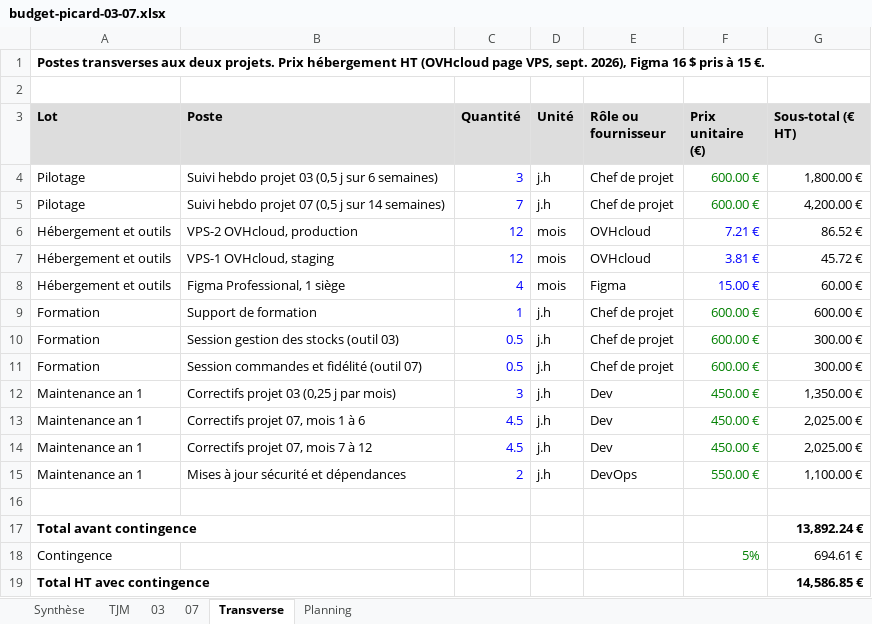
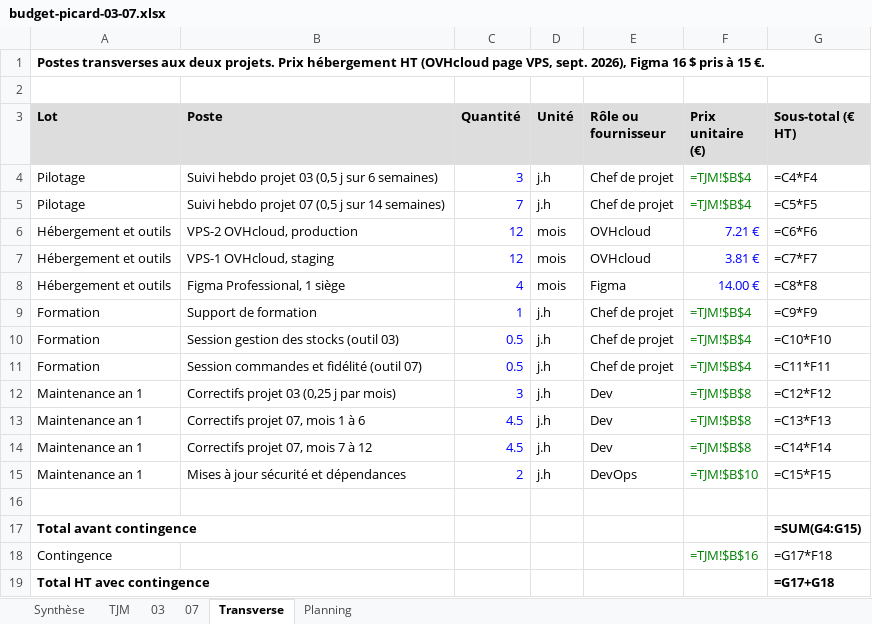
Before and after one commit to BrayanOfficiel/b3-rattrapages-boudjemeline-haider, an Excel workbook: 15-gestion-de-projet-budgetisation/budget-picard-03-07.xlsx, sheet Transverse, drawn as a sheet; values as stored, in another font and other column widths than the file's, no borders; formulas without a stored value are shown as written; the diff names each change by its address in the sheet, - before the commit and + after, or states it on an @@ line.

```diff
--- a/15-gestion-de-projet-budgetisation/budget-picard-03-07.xlsx (sheet Transverse)
+++ b/15-gestion-de-projet-budgetisation/budget-picard-03-07.xlsx (sheet Transverse)
-F4:F5 (Prix unitaire (€)): 600.00 €
+F4:F5 (Prix unitaire (€)): =TJM!$B$4
-G4 (Sous-total (€ HT)): 1,800.00 €
+G4 (Sous-total (€ HT)): =C4*F4
-G5 (Sous-total (€ HT)): 4,200.00 €
+G5 (Sous-total (€ HT)): =C5*F5
-G6 (Sous-total (€ HT)): 86.52 €
+G6 (Sous-total (€ HT)): =C6*F6
-G7 (Sous-total (€ HT)): 45.72 €
+G7 (Sous-total (€ HT)): =C7*F7
-F8 (Prix unitaire (€)): 15.00 €
+F8 (Prix unitaire (€)): 14.00 €
-G8 (Sous-total (€ HT)): 60.00 €
+G8 (Sous-total (€ HT)): =C8*F8
-F9:F11 (Prix unitaire (€)): 600.00 €
+F9:F11 (Prix unitaire (€)): =TJM!$B$4
-G9 (Sous-total (€ HT)): 600.00 €
+G9 (Sous-total (€ HT)): =C9*F9
-G10 (Sous-total (€ HT)): 300.00 €
+G10 (Sous-total (€ HT)): =C10*F10
-G11 (Sous-total (€ HT)): 300.00 €
+G11 (Sous-total (€ HT)): =C11*F11
-F12:F14 (Prix unitaire (€)): 450.00 €
+F12:F14 (Prix unitaire (€)): =TJM!$B$8
-G12 (Sous-total (€ HT)): 1,350.00 €
+G12 (Sous-total (€ HT)): =C12*F12
-G13 (Sous-total (€ HT)): 2,025.00 €
+G13 (Sous-total (€ HT)): =C13*F13
-G14 (Sous-total (€ HT)): 2,025.00 €
+G14 (Sous-total (€ HT)): =C14*F14
-F15 (Prix unitaire (€)): 550.00 €
+F15 (Prix unitaire (€)): =TJM!$B$10
-G15 (Sous-total (€ HT)): 1,100.00 €
+G15 (Sous-total (€ HT)): =C15*F15
-G17 (Sous-total (€ HT)): 13,892.24 €
+G17 (Sous-total (€ HT)): =SUM(G4:G15)
-F18 (Prix unitaire (€)): 5%
+F18 (Prix unitaire (€)): =TJM!$B$16
-G18 (Sous-total (€ HT)): 694.61 €
+G18 (Sous-total (€ HT)): =G17*F18
-G19 (Sous-total (€ HT)): 14,586.85 €
+G19 (Sous-total (€ HT)): =G17+G18
```
Also changed, not shown: sheet 07, sheet 03, sheet Synthèse, sheet Planning, sheet TJM, 3 other files.
